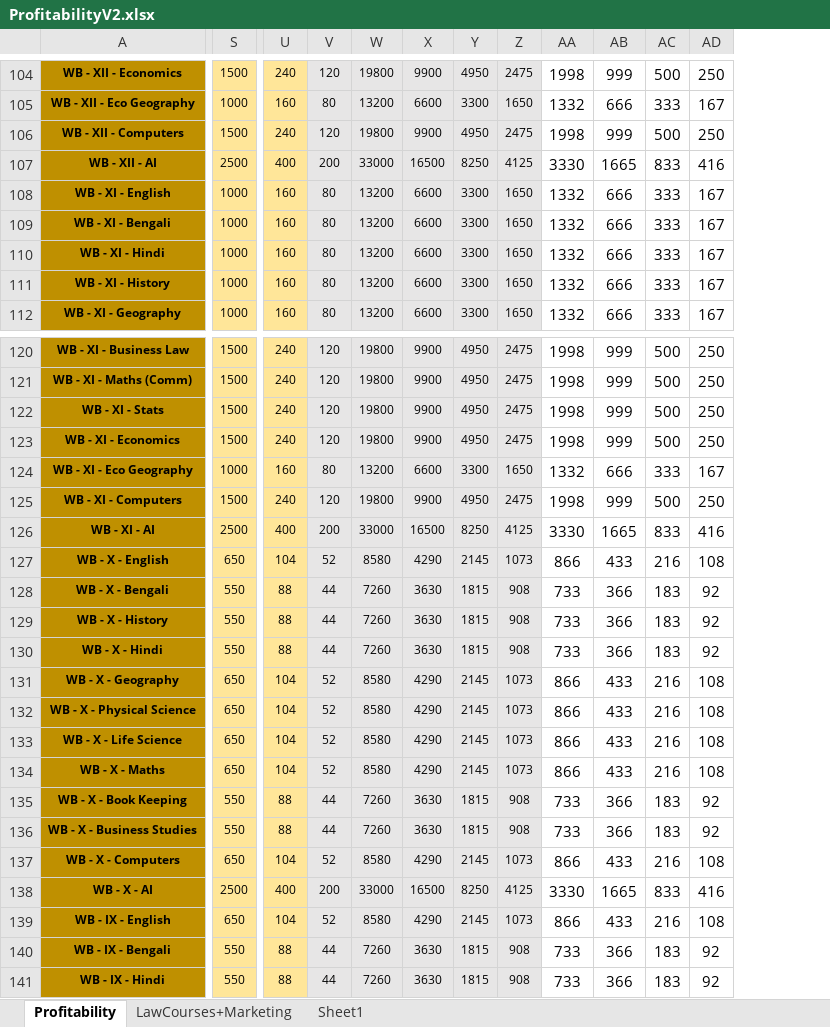
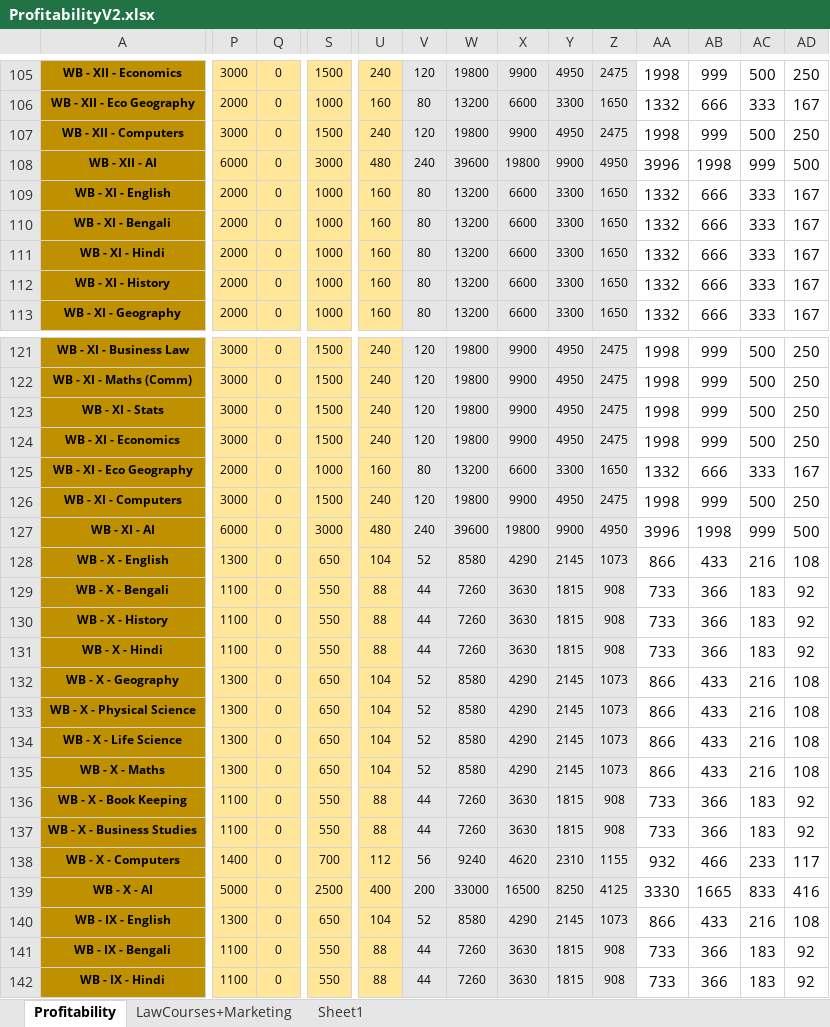
Before and after one commit to anodiamadm/Docs, an Excel workbook: Offline/BusinessManagement/ProfitabilityV2.xlsx, sheet Profitability, drawn as a sheet; only a part is shown, gaps mark what is left out; values as stored, in another font and other column widths than the file's, no borders; addresses are those after the commit; the diff covers the shown part only; the diff names each change by its address in the sheet, - before the commit and + after, or states it on an @@ line.

```diff
--- a/Offline/BusinessManagement/ProfitabilityV2.xlsx (sheet Profitability)
+++ b/Offline/BusinessManagement/ProfitabilityV2.xlsx (sheet Profitability)
@@ column P unhidden, rows 105-113: 3000 | 2000 | 3000 | 6000 | 2000 | 2000 | 2000 | 2000 | 2000; rows 121-142: 3000 | 3000 | 3000 | 3000 | 2000 | 3000 | 6000 | 1300 | 1100 | 1100 | 1100 | 1300 | 1300 | 1300 | 1300 | 1100 | 1100 | 1400 | 5000 | 1300 | 1100 | 1100 @@
@@ column Q unhidden, rows 105-113: all 0; rows 121-142: all 0 @@
-S108: 2500
+S108: 3000
-U108: 400
+U108: 480
-V108: 200
+V108: 240
-W108: 33000
+W108: 39600
-X108: 16500
+X108: 19800
-Y108: 8250
+Y108: 9900
-Z108: 4125
+Z108: 4950
-AA108: 3330
+AA108: 3996
-AB108: 1665
+AB108: 1998
-AC108: 833
+AC108: 999
-AD108: 416
+AD108: 500
-S127: 2500
+S127: 3000
-U127: 400
+U127: 480
-V127: 200
+V127: 240
-W127: 33000
+W127: 39600
-X127: 16500
+X127: 19800
-Y127: 8250
+Y127: 9900
-Z127: 4125
+Z127: 4950
-AA127: 3330
+AA127: 3996
-AB127: 1665
+AB127: 1998
-AC127: 833
+AC127: 999
-AD127: 416
+AD127: 500
-S138: 650
+S138: 700
-U138: 104
+U138: 112
-V138: 52
+V138: 56
-W138: 8580
+W138: 9240
-X138: 4290
+X138: 4620
-Y138: 2145
+Y138: 2310
-Z138: 1073
+Z138: 1155
-AA138: 866
+AA138: 932
-AB138: 433
+AB138: 466
-AC138: 216
+AC138: 233
-AD138: 108
+AD138: 117
```
Also changed, not shown: 2 added rows and 210 edited cells elsewhere in this sheet, formulas that keep their value, hidden cells, 8 other files.
